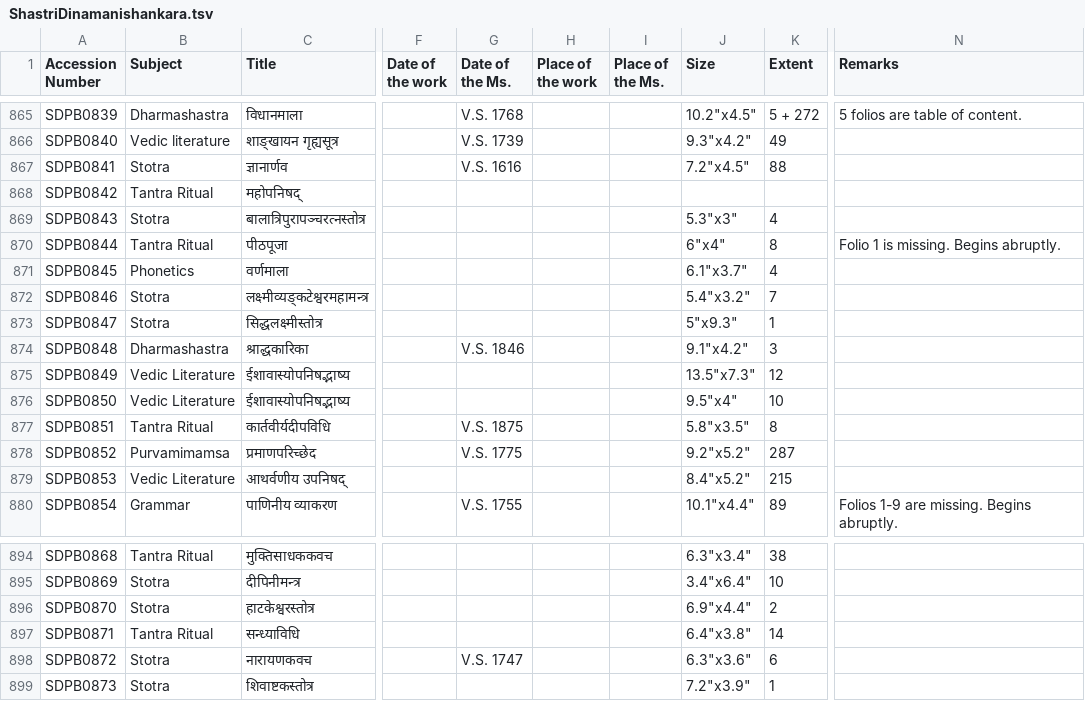
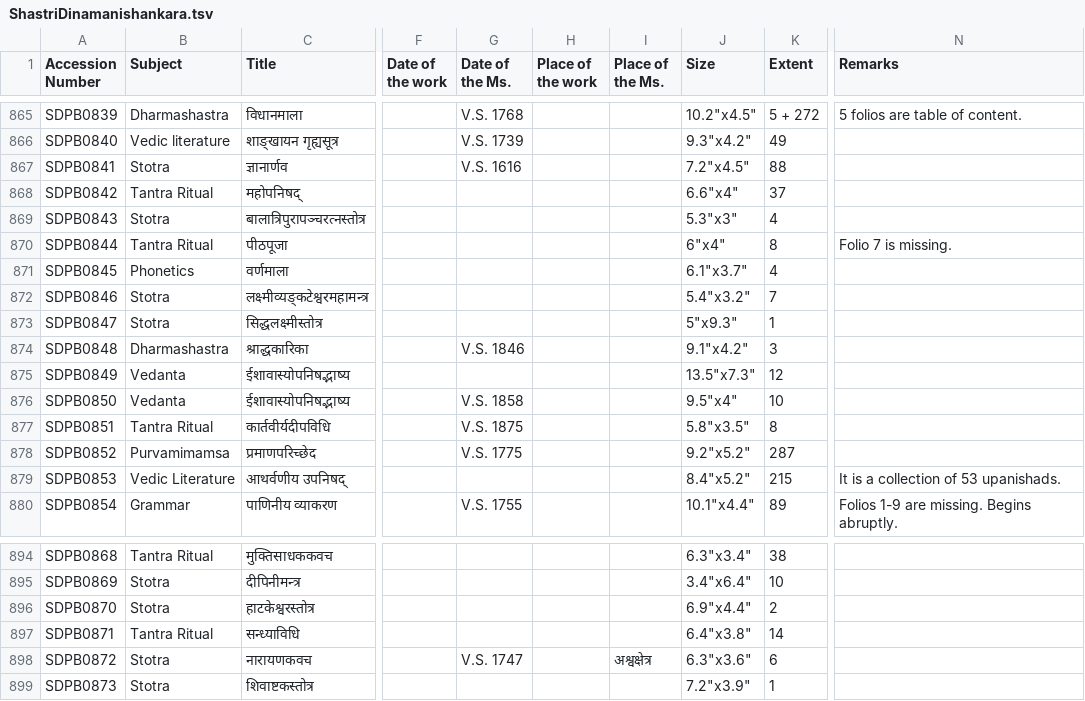
Before and after one commit to drdhaval2785/ChunilalGandhiVidyabhavan, a TSV file: ShastriDinamanishankara.tsv, drawn as a sheet; only a part is shown, gaps mark what is left out; the diff names each change by its address in the sheet, - before the commit and + after, or states it on an @@ line.

```diff
--- a/ShastriDinamanishankara.tsv
+++ b/ShastriDinamanishankara.tsv
-J868 (Size): (empty)
+J868 (Size): 6.6"x4"
-K868 (Extent): (empty)
+K868 (Extent): 37
-N870 (Remarks): Folio 1 is missing. Begins abruptly.
+N870 (Remarks): Folio 7 is missing.
-B875:B876 (Subject): Vedic Literature
+B875:B876 (Subject): Vedanta
-G876 (Date of the Ms.): (empty)
+G876 (Date of the Ms.): V.S. 1858
-N879 (Remarks): (empty)
+N879 (Remarks): It is a collection of 53 upanishads.
-I898 (Place of the Ms.): (empty)
+I898 (Place of the Ms.): अश्वक्षेत्र
```
Also changed, not shown: derivedFiles/SDPBv001.tsv.
